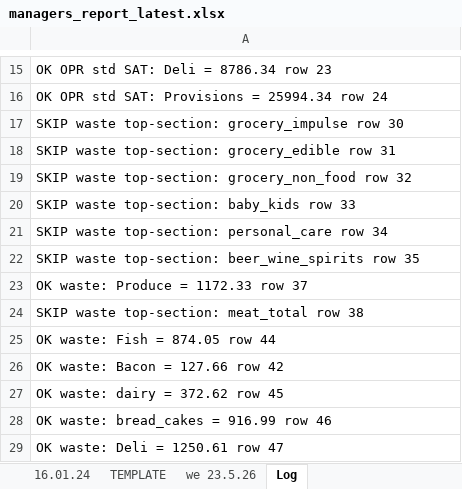
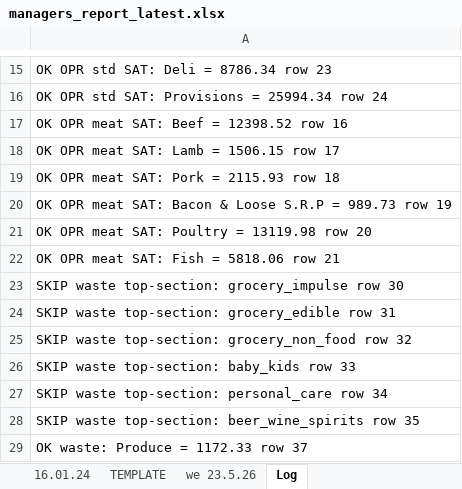
Before and after one commit to aarondoyle2026/aarondoyle2026.github.io, an Excel workbook: data/managers_report_latest.xlsx, sheet Log, drawn as a sheet; only a part is shown, gaps mark what is left out; the shorter side is filled out with more unchanged rows; values as stored, in another font and other column widths than the file's, no borders; the diff names each change by its address in the sheet, - before the commit and + after, or states it on an @@ line.

```diff
--- a/data/managers_report_latest.xlsx (sheet Log)
+++ b/data/managers_report_latest.xlsx (sheet Log)
+row 17: OK OPR meat SAT: Beef = 12398.52 row 16
+row 18: OK OPR meat SAT: Lamb = 1506.15 row 17
+row 19: OK OPR meat SAT: Pork = 2115.93 row 18
+row 20: OK OPR meat SAT: Bacon & Loose S.R.P = 989.73 row 19
+row 21: OK OPR meat SAT: Poultry = 13119.98 row 20
+row 22: OK OPR meat SAT: Fish = 5818.06 row 21
```
Also changed, not shown: sheet we 23.5.26.
